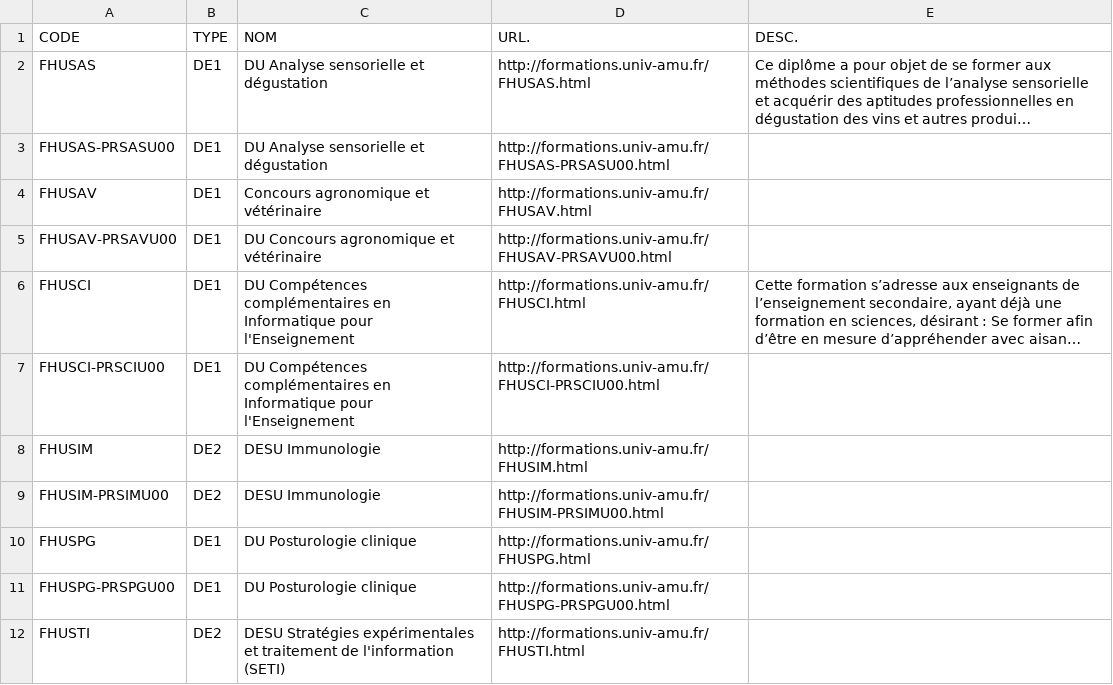
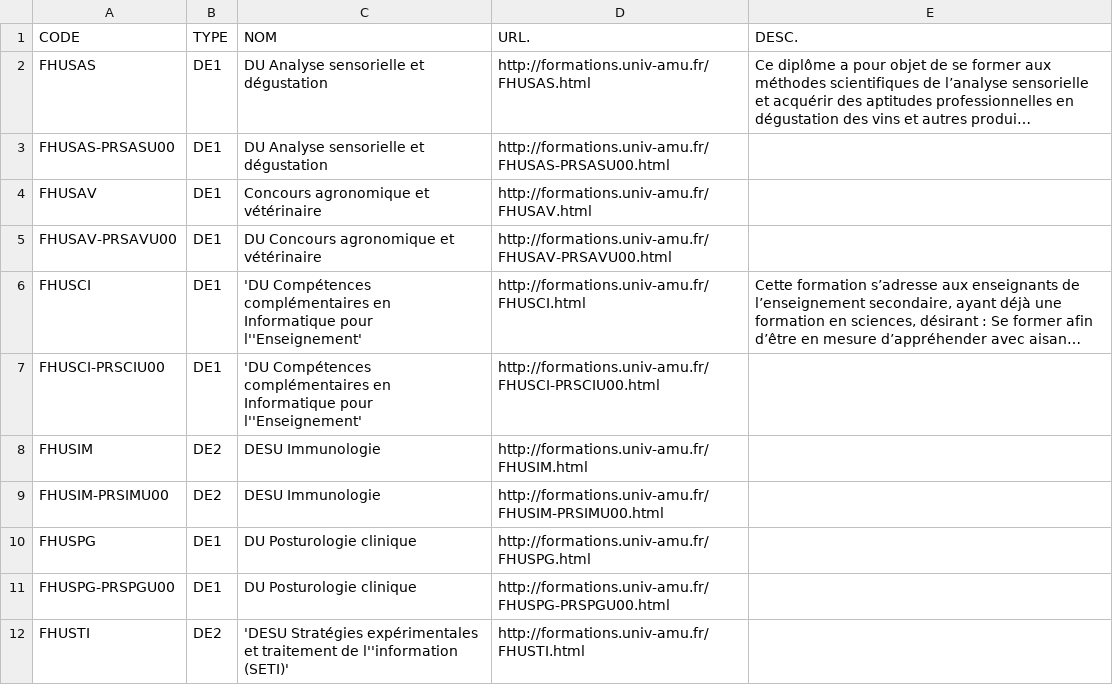
Before and after one commit to VictoriaNiaba/Etude-du-parcours-des-etudiants, a CSV file: files/formations.csv, drawn as a sheet; only a part is shown; long unchanged cells end in …; the diff covers the shown part only; the diff names each change by its address in the sheet, - before the commit and + after, or states it on an @@ line.

Commit message:
maj du fichier (outdated par rapport a amubox)

```diff
--- a/files/formations.csv
+++ b/files/formations.csv
-C6:C7 (NOM): DU Compétences complémentaires en Informatique pour l'Enseignement
+C6:C7 (NOM): 'DU Compétences complémentaires en Informatique pour l''Enseignement'
-C12 (NOM): DESU Stratégies expérimentales et traitement de l'information (SETI)
+C12 (NOM): 'DESU Stratégies expérimentales et traitement de l''information (SETI)'
```
Also changed, not shown: 103 edited cells elsewhere in this file.
